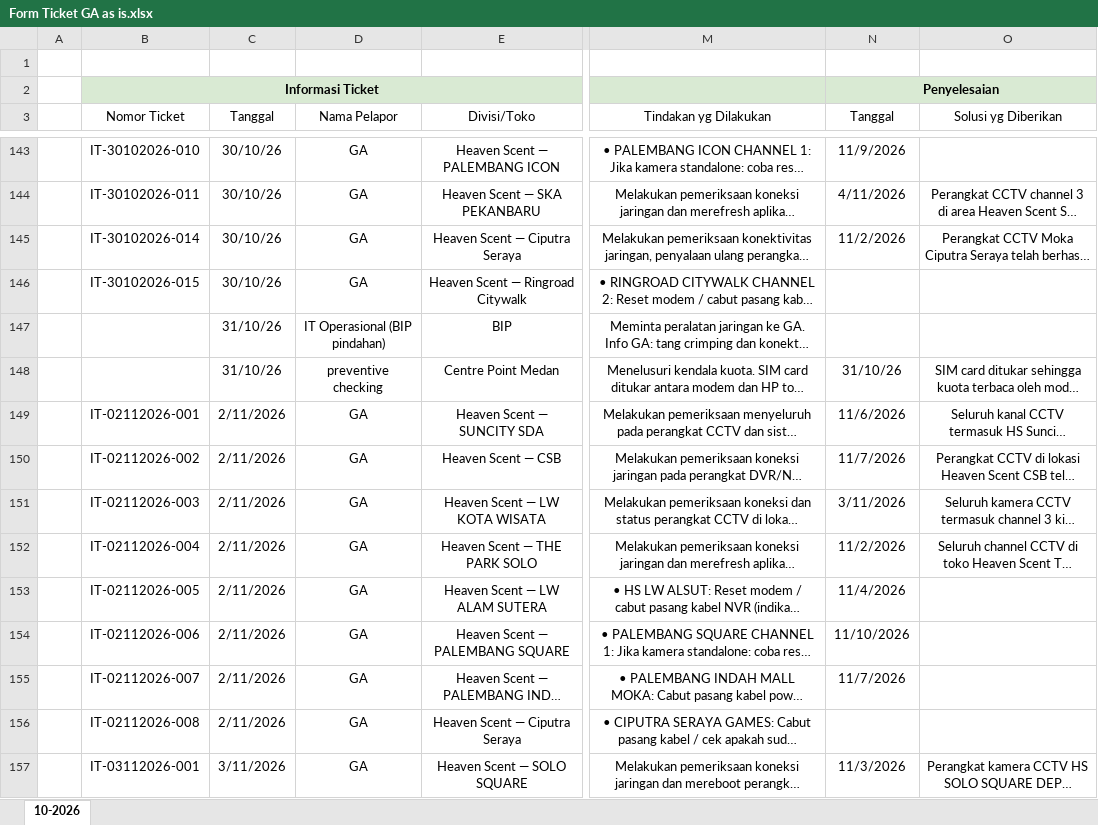
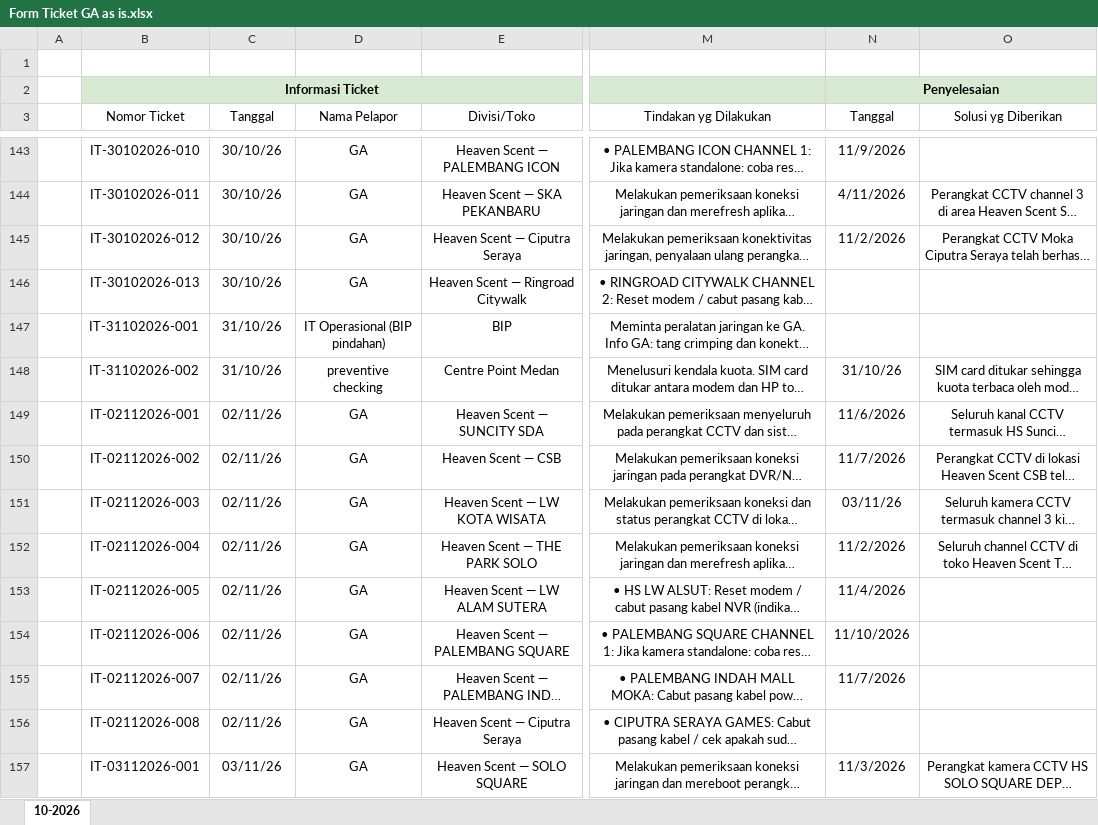
Before and after one commit to AryaYoo/go-note-it-ticket, an Excel workbook: Form Ticket GA as is.xlsx, sheet 10-2026, drawn as a sheet; only a part is shown, gaps mark what is left out; long unchanged cells end in …; values as stored, in another font and other column widths than the file's, no borders; the diff covers the shown part only; the diff names each change by its address in the sheet, - before the commit and + after, or states it on an @@ line.

Commit message:
Update Form Ticket GA as is with corrected dates

```diff
--- a/Form Ticket GA as is.xlsx (sheet 10-2026)
+++ b/Form Ticket GA as is.xlsx (sheet 10-2026)
-B145 (Nomor Ticket): IT-30102026-014
+B145 (Nomor Ticket): IT-30102026-012
-B146 (Nomor Ticket): IT-30102026-015
+B146 (Nomor Ticket): IT-30102026-013
-B147 (Nomor Ticket): (empty)
+B147 (Nomor Ticket): IT-31102026-001
-B148 (Nomor Ticket): (empty)
+B148 (Nomor Ticket): IT-31102026-002
-C149:C156 (Tanggal): 2/11/2026
+C149:C156 (Tanggal): 02/11/26
-N151 (Tanggal): 3/11/2026
+N151 (Tanggal): 03/11/26
-C157 (Tanggal): 3/11/2026
+C157 (Tanggal): 03/11/26
```
Also changed, not shown: 71 edited cells elsewhere in this sheet.
